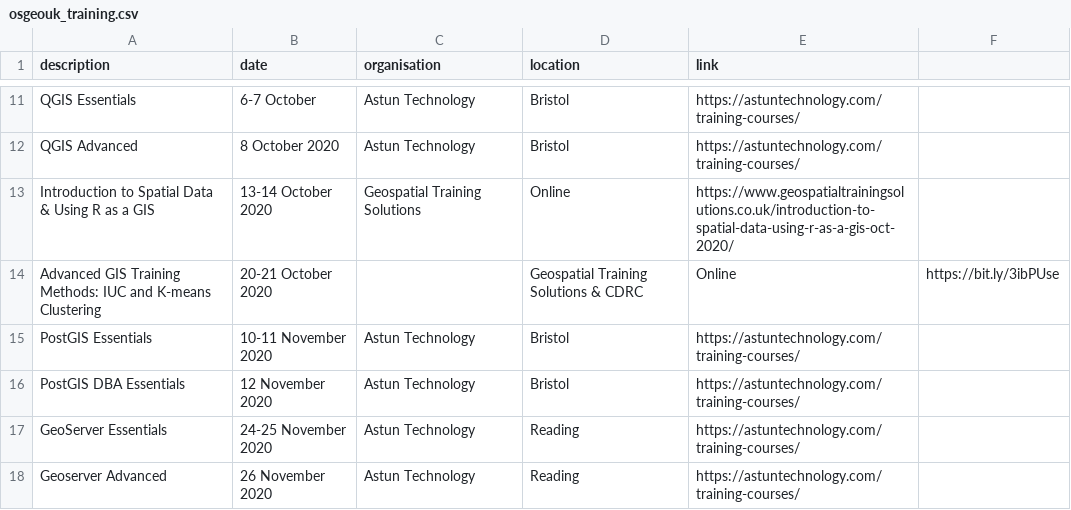
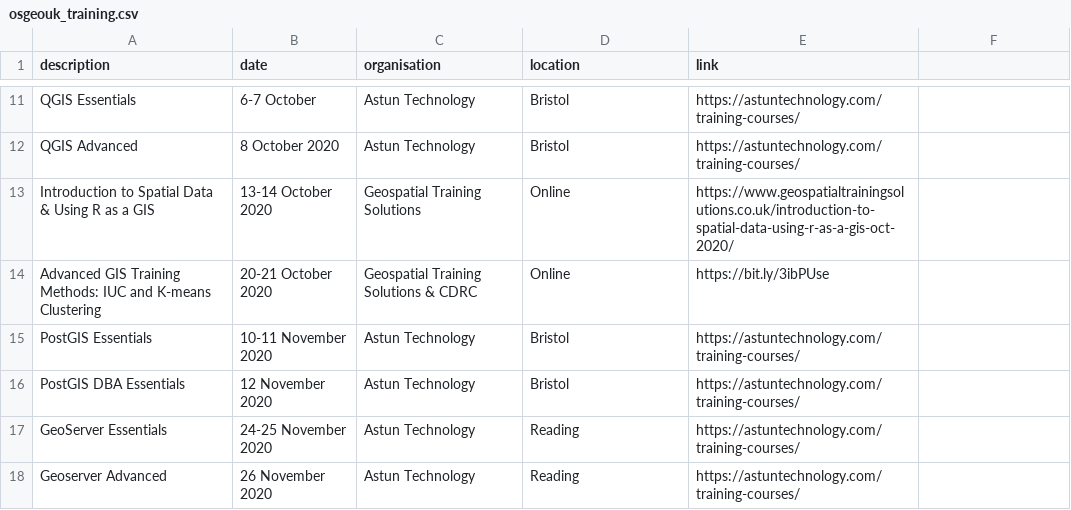
Before and after one commit to rachelesmee/website, a CSV file: _data/osgeouk_training.csv, drawn as a sheet; only a part is shown, gaps mark what is left out.

Commit message:
Update training courses

```diff
--- a/_data/osgeouk_training.csv
+++ b/_data/osgeouk_training.csv
@@ -13,3 +13,3 @@ QGIS Advanced,8 October 2020,Astun Technology,Bristol,https://astuntechnology.co
 Introduction to Spatial Data & Using R as a GIS,13-14 October 2020,Geospatial Training Solutions,Online,https://www.geospatialtrainingsolutions.co.uk/introduction-to-spatial-data-using-r-as-a-gis-oct-2020/
-Advanced GIS Training Methods: IUC and K-means Clustering,20-21 October 2020,,Geospatial Training Solutions & CDRC,Online,https://bit.ly/3ibPUse
+Advanced GIS Training Methods: IUC and K-means Clustering,20-21 October 2020,Geospatial Training Solutions & CDRC,Online,https://bit.ly/3ibPUse
 PostGIS Essentials,10-11 November 2020,Astun Technology,Bristol,https://astuntechnology.com/training-courses/
```
